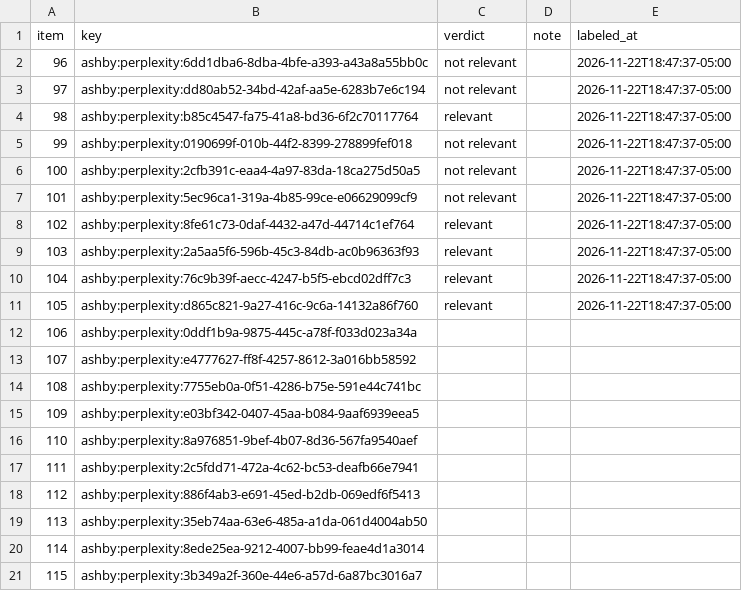
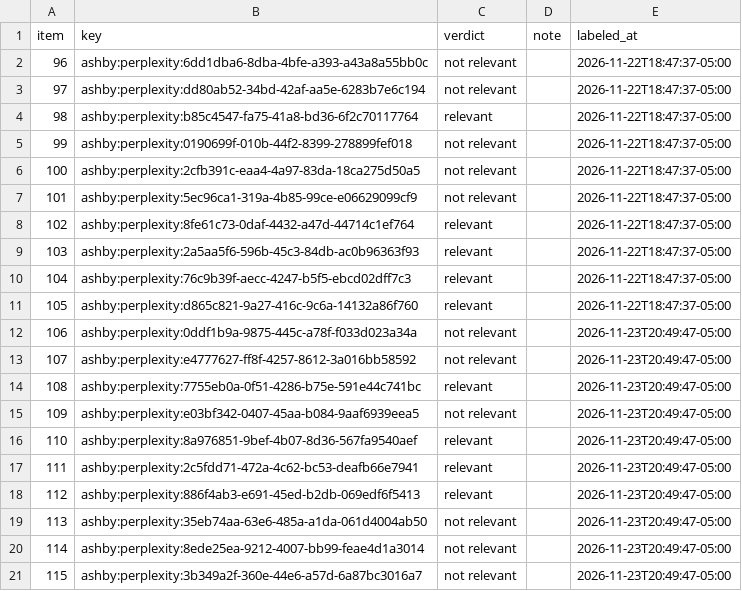
Before and after one commit to nikbearbrown/info-7375-prompt-engineering-for-generative-ai, a CSV file: fall-2026/rayudu-h/js3-filter-tool-score/audit/x1-labels.csv, drawn as a sheet.

```diff
--- a/fall-2026/rayudu-h/js3-filter-tool-score/audit/x1-labels.csv
+++ b/fall-2026/rayudu-h/js3-filter-tool-score/audit/x1-labels.csv
@@ -11,11 +11,11 @@ item,key,verdict,note,labeled_at
 105,ashby:perplexity:d865c821-9a27-416c-9c6a-14132a86f760,relevant,,2026-11-22T18:47:37-05:00
-106,ashby:perplexity:0ddf1b9a-9875-445c-a78f-f033d023a34a,,,
-107,ashby:perplexity:e4777627-ff8f-4257-8612-3a016bb58592,,,
-108,ashby:perplexity:7755eb0a-0f51-4286-b75e-591e44c741bc,,,
-109,ashby:perplexity:e03bf342-0407-45aa-b084-9aaf6939eea5,,,
-110,ashby:perplexity:8a976851-9bef-4b07-8d36-567fa9540aef,,,
-111,ashby:perplexity:2c5fdd71-472a-4c62-bc53-deafb66e7941,,,
-112,ashby:perplexity:886f4ab3-e691-45ed-b2db-069edf6f5413,,,
-113,ashby:perplexity:35eb74aa-63e6-485a-a1da-061d4004ab50,,,
-114,ashby:perplexity:8ede25ea-9212-4007-bb99-feae4d1a3014,,,
-115,ashby:perplexity:3b349a2f-360e-44e6-a57d-6a87bc3016a7,,,
+106,ashby:perplexity:0ddf1b9a-9875-445c-a78f-f033d023a34a,not relevant,,2026-11-23T20:49:47-05:00
+107,ashby:perplexity:e4777627-ff8f-4257-8612-3a016bb58592,not relevant,,2026-11-23T20:49:47-05:00
+108,ashby:perplexity:7755eb0a-0f51-4286-b75e-591e44c741bc,relevant,,2026-11-23T20:49:47-05:00
+109,ashby:perplexity:e03bf342-0407-45aa-b084-9aaf6939eea5,not relevant,,2026-11-23T20:49:47-05:00
+110,ashby:perplexity:8a976851-9bef-4b07-8d36-567fa9540aef,relevant,,2026-11-23T20:49:47-05:00
+111,ashby:perplexity:2c5fdd71-472a-4c62-bc53-deafb66e7941,relevant,,2026-11-23T20:49:47-05:00
+112,ashby:perplexity:886f4ab3-e691-45ed-b2db-069edf6f5413,relevant,,2026-11-23T20:49:47-05:00
+113,ashby:perplexity:35eb74aa-63e6-485a-a1da-061d4004ab50,not relevant,,2026-11-23T20:49:47-05:00
+114,ashby:perplexity:8ede25ea-9212-4007-bb99-feae4d1a3014,not relevant,,2026-11-23T20:49:47-05:00
+115,ashby:perplexity:3b349a2f-360e-44e6-a57d-6a87bc3016a7,not relevant,,2026-11-23T20:49:47-05:00
```
